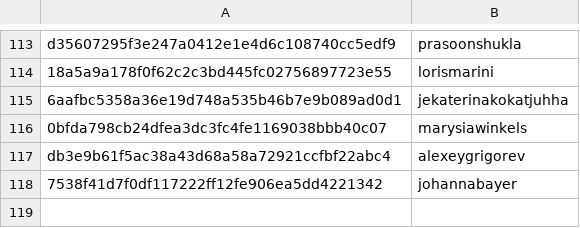
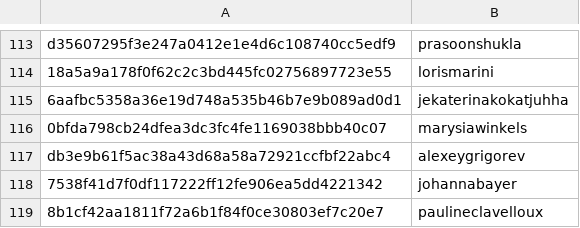
Before and after one commit to DataTalksClub/datatalksclub.github.io, a CSV file: scripts/data/hashes.csv, drawn as a sheet; only a part is shown, gaps mark what is left out.

```diff
--- a/scripts/data/hashes.csv
+++ b/scripts/data/hashes.csv
@@ -118 +118,2 @@ db3e9b61f5ac38a43d68a58a72921ccfbf22abc4,alexeygrigorev
 7538f41d7f0df117222ff12fe906ea5dd4221342,johannabayer
+8b1cf42aa1811f72a6b1f84f0ce30803ef7c20e7,paulineclavelloux
```
Also changed, not shown: 3 other files.
